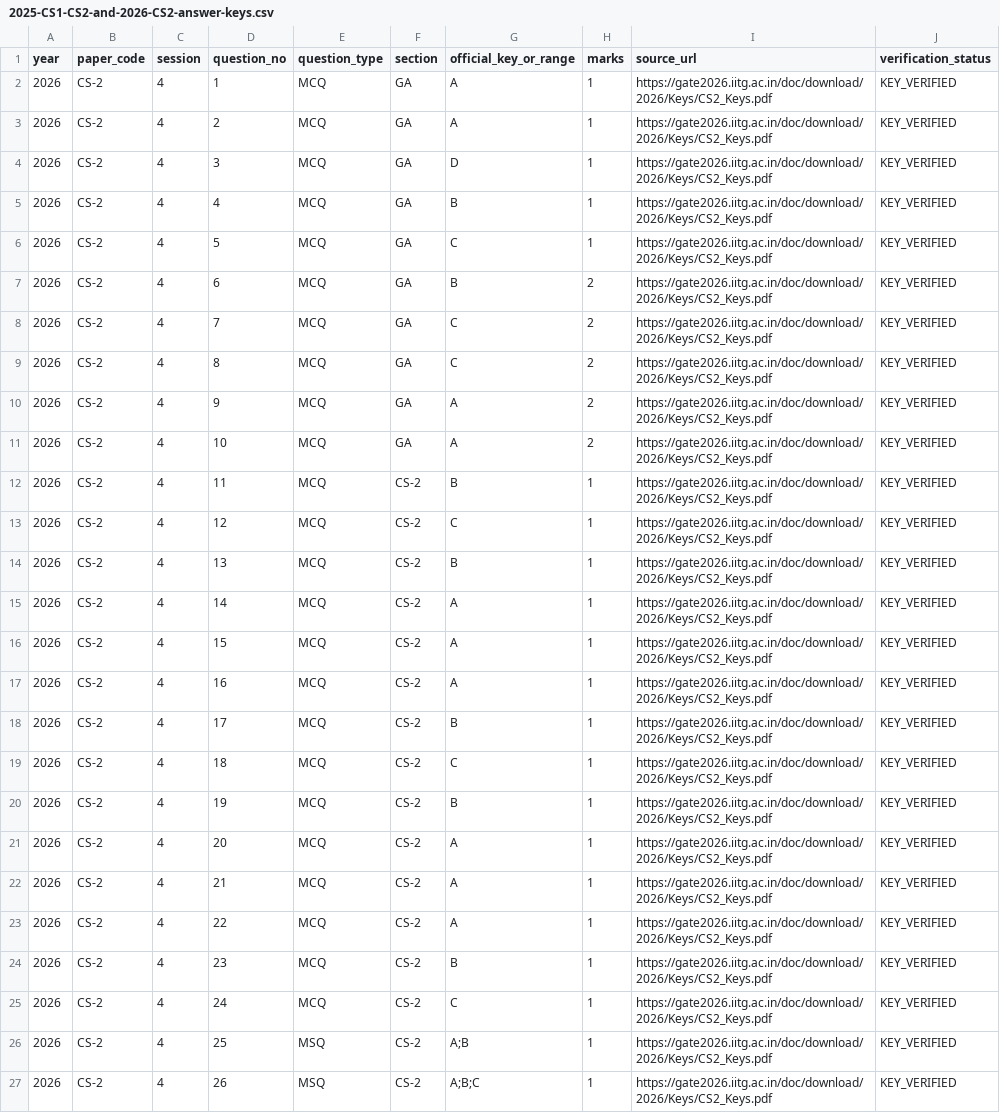
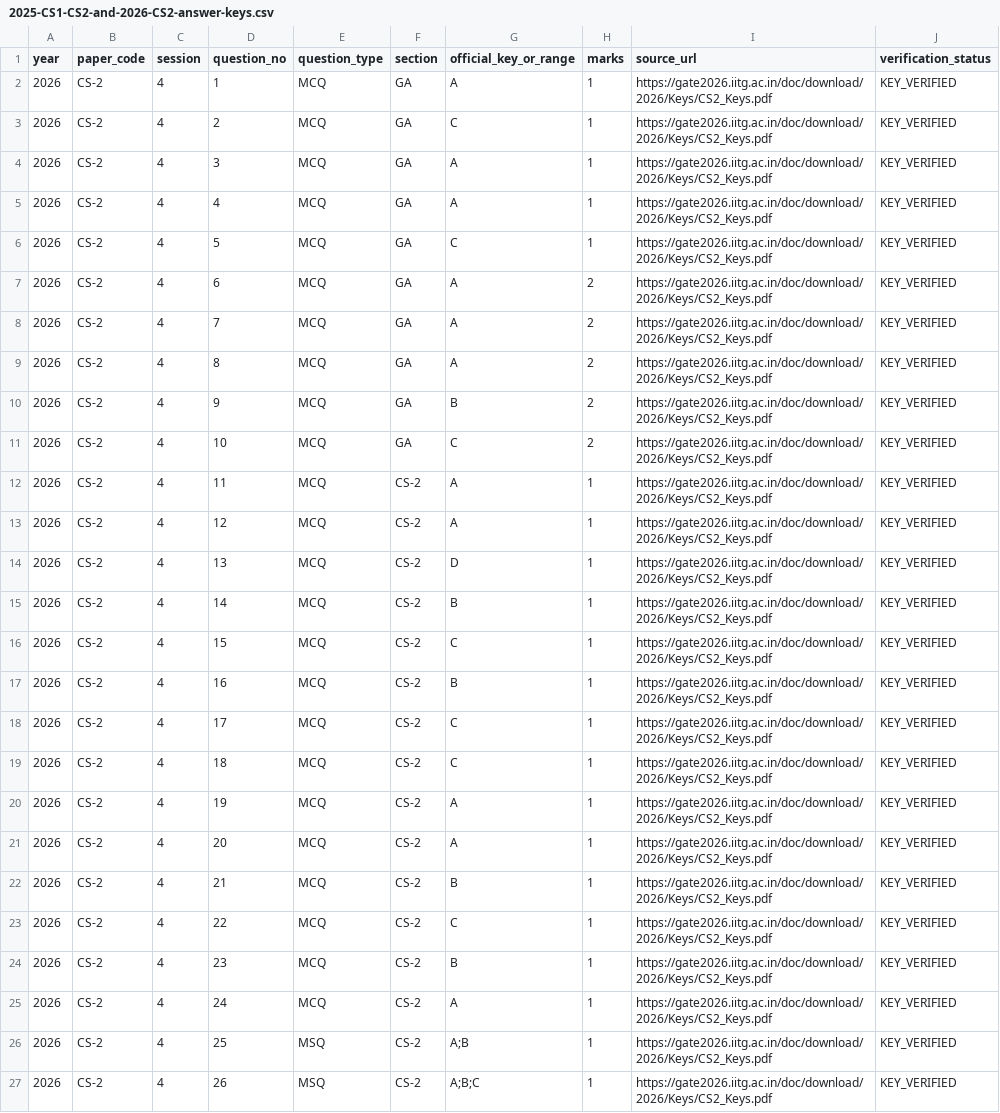
Before and after one commit to Monupatel62/GATE-CS-MASTER, a CSV file: research/pilot-verified-keys/2025-CS1-CS2-and-2026-CS2-answer-keys.csv, drawn as a sheet; only a part is shown; the diff covers the shown part only.

Commit message:
fix: correct 2026 CS-2 keys against official answer key

```diff
--- a/research/pilot-verified-keys/2025-CS1-CS2-and-2026-CS2-answer-keys.csv
+++ b/research/pilot-verified-keys/2025-CS1-CS2-and-2026-CS2-answer-keys.csv
@@ -3,3 +3,3 @@ year,paper_code,session,question_no,question_type,section,official_key_or_range,
-2026,CS-2,4,2,MCQ,GA,"A",1,https://gate2026.iitg.ac.in/doc/download/2026/Keys/CS2_Keys.pdf,KEY_VERIFIED
-2026,CS-2,4,3,MCQ,GA,"D",1,https://gate2026.iitg.ac.in/doc/download/2026/Keys/CS2_Keys.pdf,KEY_VERIFIED
-2026,CS-2,4,4,MCQ,GA,"B",1,https://gate2026.iitg.ac.in/doc/download/2026/Keys/CS2_Keys.pdf,KEY_VERIFIED
+2026,CS-2,4,2,MCQ,GA,C,1,https://gate2026.iitg.ac.in/doc/download/2026/Keys/CS2_Keys.pdf,KEY_VERIFIED
+2026,CS-2,4,3,MCQ,GA,A,1,https://gate2026.iitg.ac.in/doc/download/2026/Keys/CS2_Keys.pdf,KEY_VERIFIED
+2026,CS-2,4,4,MCQ,GA,A,1,https://gate2026.iitg.ac.in/doc/download/2026/Keys/CS2_Keys.pdf,KEY_VERIFIED
@@ -7,12 +7,12 @@ year,paper_code,session,question_no,question_type,section,official_key_or_range,
-2026,CS-2,4,6,MCQ,GA,"B",2,https://gate2026.iitg.ac.in/doc/download/2026/Keys/CS2_Keys.pdf,KEY_VERIFIED
-2026,CS-2,4,7,MCQ,GA,"C",2,https://gate2026.iitg.ac.in/doc/download/2026/Keys/CS2_Keys.pdf,KEY_VERIFIED
-2026,CS-2,4,8,MCQ,GA,"C",2,https://gate2026.iitg.ac.in/doc/download/2026/Keys/CS2_Keys.pdf,KEY_VERIFIED
-2026,CS-2,4,9,MCQ,GA,"A",2,https://gate2026.iitg.ac.in/doc/download/2026/Keys/CS2_Keys.pdf,KEY_VERIFIED
-2026,CS-2,4,10,MCQ,GA,"A",2,https://gate2026.iitg.ac.in/doc/download/2026/Keys/CS2_Keys.pdf,KEY_VERIFIED
-2026,CS-2,4,11,MCQ,CS-2,"B",1,https://gate2026.iitg.ac.in/doc/download/2026/Keys/CS2_Keys.pdf,KEY_VERIFIED
-2026,CS-2,4,12,MCQ,CS-2,"C",1,https://gate2026.iitg.ac.in/doc/download/2026/Keys/CS2_Keys.pdf,KEY_VERIFIED
-2026,CS-2,4,13,MCQ,CS-2,"B",1,https://gate2026.iitg.ac.in/doc/download/2026/Keys/CS2_Keys.pdf,KEY_VERIFIED
-2026,CS-2,4,14,MCQ,CS-2,"A",1,https://gate2026.iitg.ac.in/doc/download/2026/Keys/CS2_Keys.pdf,KEY_VERIFIED
-2026,CS-2,4,15,MCQ,CS-2,"A",1,https://gate2026.iitg.ac.in/doc/download/2026/Keys/CS2_Keys.pdf,KEY_VERIFIED
-2026,CS-2,4,16,MCQ,CS-2,"A",1,https://gate2026.iitg.ac.in/doc/download/2026/Keys/CS2_Keys.pdf,KEY_VERIFIED
-2026,CS-2,4,17,MCQ,CS-2,"B",1,https://gate2026.iitg.ac.in/doc/download/2026/Keys/CS2_Keys.pdf,KEY_VERIFIED
+2026,CS-2,4,6,MCQ,GA,A,2,https://gate2026.iitg.ac.in/doc/download/2026/Keys/CS2_Keys.pdf,KEY_VERIFIED
+2026,CS-2,4,7,MCQ,GA,A,2,https://gate2026.iitg.ac.in/doc/download/2026/Keys/CS2_Keys.pdf,KEY_VERIFIED
+2026,CS-2,4,8,MCQ,GA,A,2,https://gate2026.iitg.ac.in/doc/download/2026/Keys/CS2_Keys.pdf,KEY_VERIFIED
+2026,CS-2,4,9,MCQ,GA,B,2,https://gate2026.iitg.ac.in/doc/download/2026/Keys/CS2_Keys.pdf,KEY_VERIFIED
+2026,CS-2,4,10,MCQ,GA,C,2,https://gate2026.iitg.ac.in/doc/download/2026/Keys/CS2_Keys.pdf,KEY_VERIFIED
+2026,CS-2,4,11,MCQ,CS-2,A,1,https://gate2026.iitg.ac.in/doc/download/2026/Keys/CS2_Keys.pdf,KEY_VERIFIED
+2026,CS-2,4,12,MCQ,CS-2,A,1,https://gate2026.iitg.ac.in/doc/download/2026/Keys/CS2_Keys.pdf,KEY_VERIFIED
+2026,CS-2,4,13,MCQ,CS-2,D,1,https://gate2026.iitg.ac.in/doc/download/2026/Keys/CS2_Keys.pdf,KEY_VERIFIED
+2026,CS-2,4,14,MCQ,CS-2,B,1,https://gate2026.iitg.ac.in/doc/download/2026/Keys/CS2_Keys.pdf,KEY_VERIFIED
+2026,CS-2,4,15,MCQ,CS-2,C,1,https://gate2026.iitg.ac.in/doc/download/2026/Keys/CS2_Keys.pdf,KEY_VERIFIED
+2026,CS-2,4,16,MCQ,CS-2,B,1,https://gate2026.iitg.ac.in/doc/download/2026/Keys/CS2_Keys.pdf,KEY_VERIFIED
+2026,CS-2,4,17,MCQ,CS-2,C,1,https://gate2026.iitg.ac.in/doc/download/2026/Keys/CS2_Keys.pdf,KEY_VERIFIED
@@ -20 +20 @@ year,paper_code,session,question_no,question_type,section,official_key_or_range,
-2026,CS-2,4,19,MCQ,CS-2,"B",1,https://gate2026.iitg.ac.in/doc/download/2026/Keys/CS2_Keys.pdf,KEY_VERIFIED
+2026,CS-2,4,19,MCQ,CS-2,A,1,https://gate2026.iitg.ac.in/doc/download/2026/Keys/CS2_Keys.pdf,KEY_VERIFIED
@@ -22,2 +22,2 @@ year,paper_code,session,question_no,question_type,section,official_key_or_range,
-2026,CS-2,4,21,MCQ,CS-2,"A",1,https://gate2026.iitg.ac.in/doc/download/2026/Keys/CS2_Keys.pdf,KEY_VERIFIED
-2026,CS-2,4,22,MCQ,CS-2,"A",1,https://gate2026.iitg.ac.in/doc/download/2026/Keys/CS2_Keys.pdf,KEY_VERIFIED
+2026,CS-2,4,21,MCQ,CS-2,B,1,https://gate2026.iitg.ac.in/doc/download/2026/Keys/CS2_Keys.pdf,KEY_VERIFIED
+2026,CS-2,4,22,MCQ,CS-2,C,1,https://gate2026.iitg.ac.in/doc/download/2026/Keys/CS2_Keys.pdf,KEY_VERIFIED
@@ -25 +25 @@ year,paper_code,session,question_no,question_type,section,official_key_or_range,
-2026,CS-2,4,24,MCQ,CS-2,"C",1,https://gate2026.iitg.ac.in/doc/download/2026/Keys/CS2_Keys.pdf,KEY_VERIFIED
+2026,CS-2,4,24,MCQ,CS-2,A,1,https://gate2026.iitg.ac.in/doc/download/2026/Keys/CS2_Keys.pdf,KEY_VERIFIED
```
Also changed, not shown: 18 edited cells elsewhere in this file.
